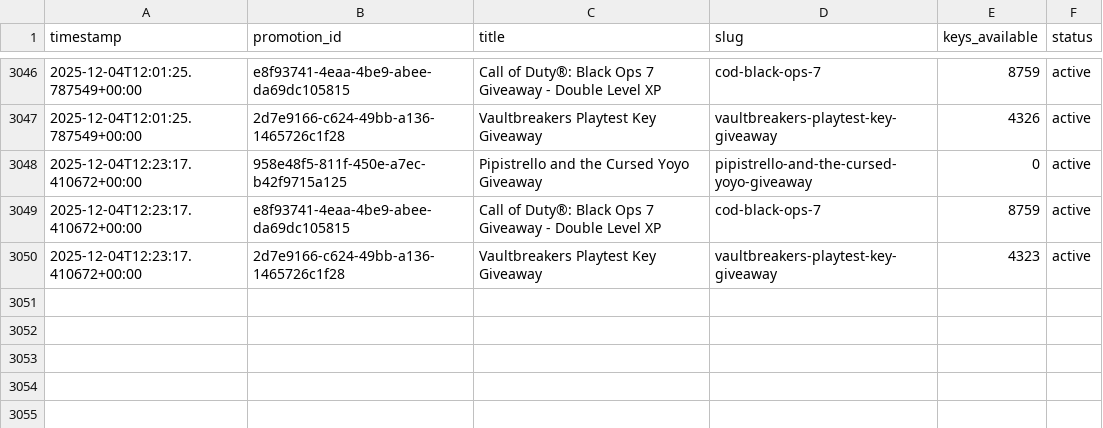
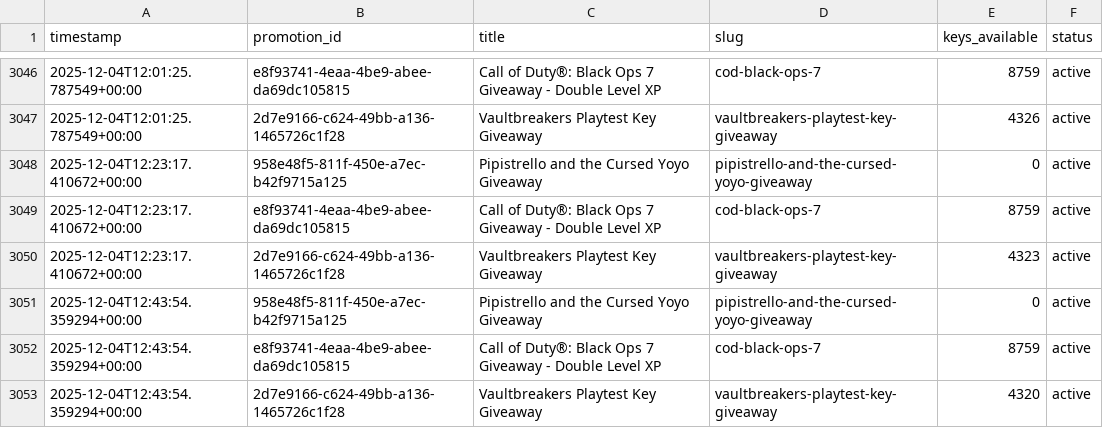
Before and after one commit to TheLovinator1/rss-feeds, a CSV file: pages/data/amd_gaming_keys_available.csv, drawn as a sheet; only a part is shown, gaps mark what is left out; the diff names each change by its address in the sheet, - before the commit and + after, or states it on an @@ line.

```diff
--- a/pages/data/amd_gaming_keys_available.csv
+++ b/pages/data/amd_gaming_keys_available.csv
+row 3051: 2025-12-04T12:43:54.359294+00:00 | 958e48f5-811f-450e-a7ec-b42f9715a125 | Pipistrello and the Cursed Yoyo Giveaway | pipistrello-and-the-cursed-yoyo-giveaway | 0 | active
+row 3052: 2025-12-04T12:43:54.359294+00:00 | e8f93741-4eaa-4be9-abee-da69dc105815 | Call of Duty®: Black Ops 7 Giveaway - Double Level XP | cod-black-ops-7 | 8759 | active
+row 3053: 2025-12-04T12:43:54.359294+00:00 | 2d7e9166-c624-49bb-a136-1465726c1f28 | Vaultbreakers Playtest Key Giveaway | vaultbreakers-playtest-key-giveaway | 4320 | active
```
Also changed, not shown: 2 other files.
